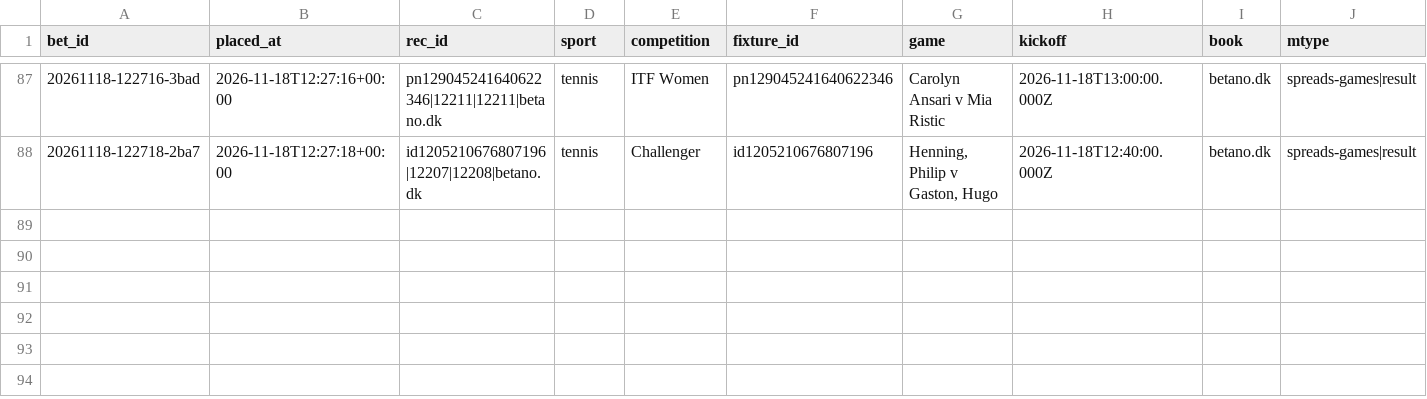
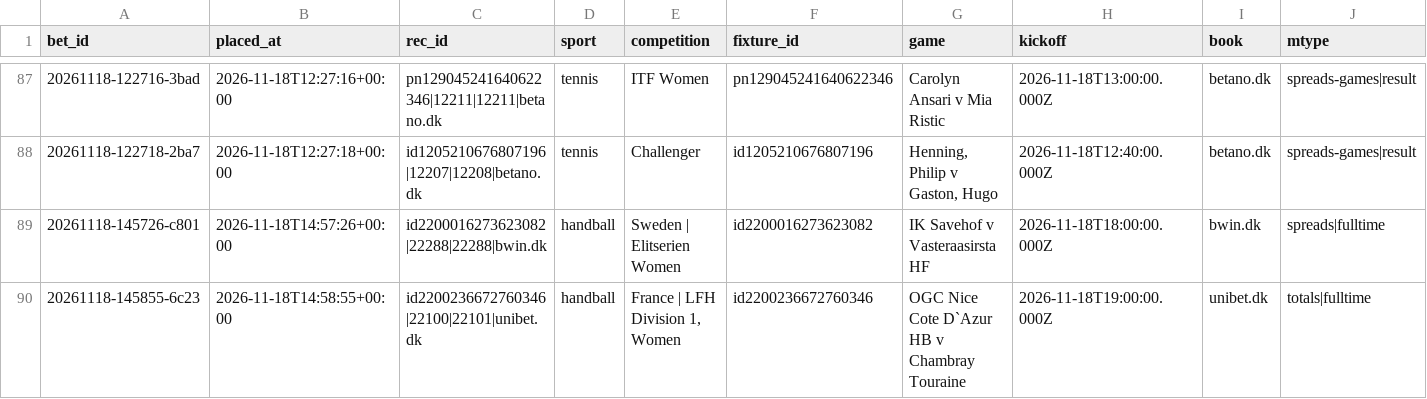
Before and after one commit to lukkeodds/livetest-log, a CSV file: data/bets.csv, drawn as a sheet; only a part is shown, gaps mark what is left out; rows hold the shown columns only; the diff names each change by its address in the sheet, - before the commit and + after, or states it on an @@ line.

```diff
--- a/data/bets.csv
+++ b/data/bets.csv
+row 89: 20261118-145726-c801 | 2026-11-18T14:57:26+00:00 | id2200016273623082|22288|22288|bwin.dk | handball | Sweden | Elitserien Women | id2200016273623082 | IK Savehof v Vasteraasirsta HF | 2026-11-18T18:00:00.000Z | bwin.dk | spreads|fulltime
+row 90: 20261118-145855-6c23 | 2026-11-18T14:58:55+00:00 | id2200236672760346|22100|22101|unibet.dk | handball | France | LFH Division 1, Women | id2200236672760346 | OGC Nice Cote D`Azur HB v Chambray Touraine | 2026-11-18T19:00:00.000Z | unibet.dk | totals|fulltime
```
Also changed, not shown: data/notified.csv, 2 other files.
